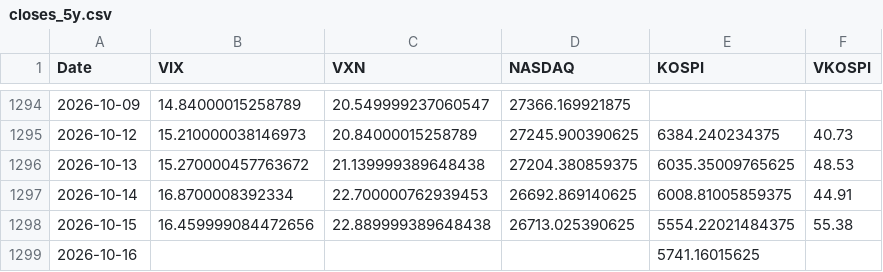
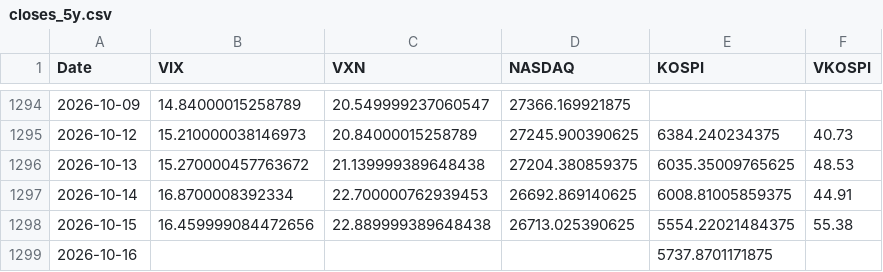
Before and after one commit to KIM0212DH/KIM0212DH, a CSV file: market_fear/data/closes_5y.csv, drawn as a sheet; only a part is shown, gaps mark what is left out.

```diff
--- a/market_fear/data/closes_5y.csv
+++ b/market_fear/data/closes_5y.csv
@@ -1298,2 +1298,2 @@ Date,VIX,VXN,NASDAQ,KOSPI,VKOSPI
 2026-10-15,16.459999084472656,22.889999389648438,26713.025390625,5554.22021484375,55.38
-2026-10-16,,,,5741.16015625,
+2026-10-16,,,,5737.8701171875,
```
Also changed, not shown: market_fear/data/closes_long.csv.
